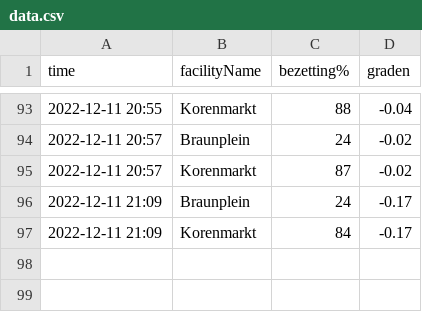
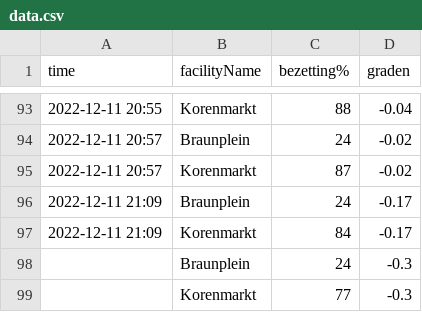
Before and after one commit to PieterjanVL/Linux_Rapport, a CSV file: data.csv, drawn as a sheet; only a part is shown, gaps mark what is left out.

```diff
--- a/data.csv
+++ b/data.csv
@@ -97 +97,3 @@ time,facilityName,bezetting%,graden
 2022-12-11 21:09,"Korenmarkt",84,-0.17
+,"Braunplein",24,-0.3
+,"Korenmarkt",77,-0.3
```
Also changed, not shown: 6 other files.
